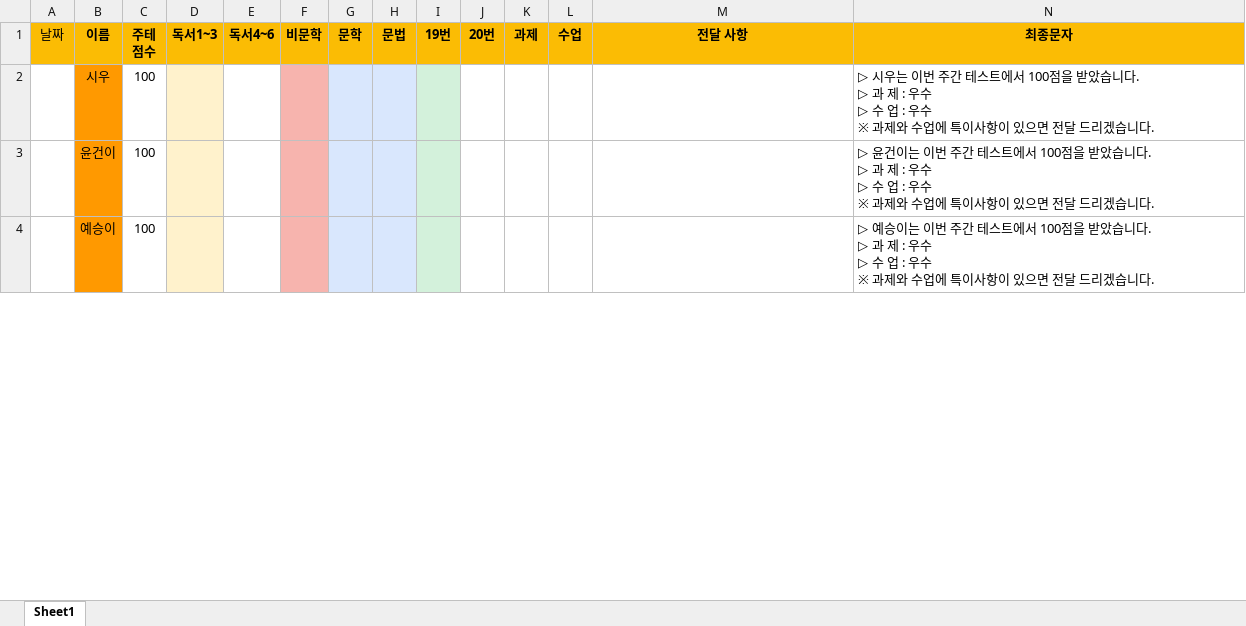
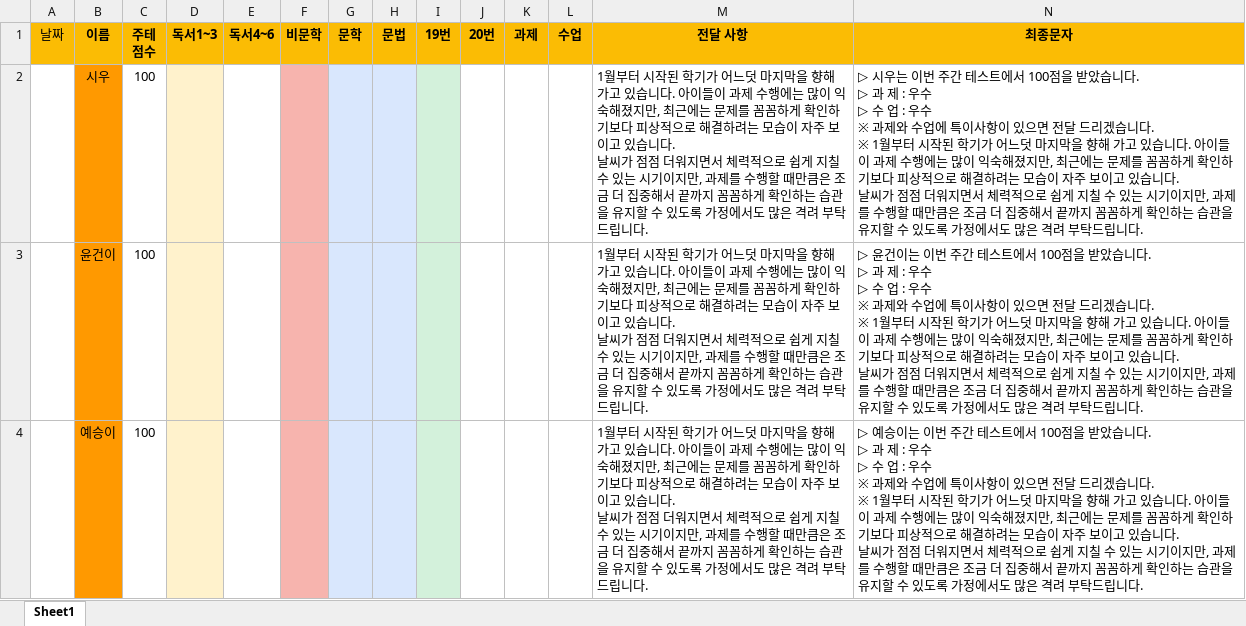
Before and after one commit to hsk3232/MessageMaker, an Excel workbook: weekly_message/0607_일.xlsx, sheet Sheet1, drawn as a sheet; only a part is shown; values as stored, in another font and other column widths than the file's, no borders; ↵ is a line break in a cell; the diff covers the shown part only; the diff names each change by its address in the sheet, - before the commit and + after, or states it on an @@ line.

```diff
--- a/weekly_message/0607_일.xlsx (sheet Sheet1)
+++ b/weekly_message/0607_일.xlsx (sheet Sheet1)
-M2:M4 (전달 사항): (empty)
+M2:M4 (전달 사항): 1월부터 시작된 학기가 어느덧 마지막을 향해 가고 있습니다. 아이들이 과제 수행에는 많이 익숙해졌지만, 최근에는 문제를 꼼꼼하게 확인하기보다 피상적으로 해결하려는 모습이 자주 보이고 있습니다. ↵ 날씨가 점점 더워지면서 체력적으로 쉽게 지칠 수 있는 시기이지만, 과제를 수행할 때만큼은 조금 더 집중해서 끝까지 꼼꼼하게 확인하는 습관을 유지할 수 있도록 가정에서도 많은 격려 부탁드립니다.
-N2 (최종문자): …습니다.
+N2 (최종문자): …습니다. ↵ ※ 1월부터 시작된 학기가 어느덧 마지막을 향해 가고 있습니다. 아이들이 과제 수행에는 많이 익숙해졌지만, 최근에는 문제를 꼼꼼하게 확인하기보다 피상적으로 해결하려는 모습이 자주 보이고 있습니다. ↵ 날씨가 점점 더워지면서 체력적으로 쉽게 지칠 수 있는 시기이지만, 과제를 수행할 때만큼은 조금 더 집중해서 끝까지 꼼꼼하게 확인하는 습관을 유지할 수 있도록 가정에서도 많은 격려 부탁드립니다.
-N3 (최종문자): …습니다.
+N3 (최종문자): …습니다. ↵ ※ 1월부터 시작된 학기가 어느덧 마지막을 향해 가고 있습니다. 아이들이 과제 수행에는 많이 익숙해졌지만, 최근에는 문제를 꼼꼼하게 확인하기보다 피상적으로 해결하려는 모습이 자주 보이고 있습니다. ↵ 날씨가 점점 더워지면서 체력적으로 쉽게 지칠 수 있는 시기이지만, 과제를 수행할 때만큼은 조금 더 집중해서 끝까지 꼼꼼하게 확인하는 습관을 유지할 수 있도록 가정에서도 많은 격려 부탁드립니다.
-N4 (최종문자): …습니다.
+N4 (최종문자): …습니다. ↵ ※ 1월부터 시작된 학기가 어느덧 마지막을 향해 가고 있습니다. 아이들이 과제 수행에는 많이 익숙해졌지만, 최근에는 문제를 꼼꼼하게 확인하기보다 피상적으로 해결하려는 모습이 자주 보이고 있습니다. ↵ 날씨가 점점 더워지면서 체력적으로 쉽게 지칠 수 있는 시기이지만, 과제를 수행할 때만큼은 조금 더 집중해서 끝까지 꼼꼼하게 확인하는 습관을 유지할 수 있도록 가정에서도 많은 격려 부탁드립니다.
```
Also changed, not shown: 18 edited cells elsewhere in this sheet, weekly_message/0606_토1.xlsx, weekly_message/0606_토2.xlsx, 2 other files.
